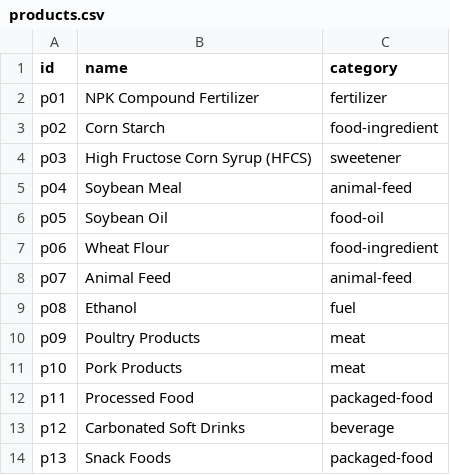
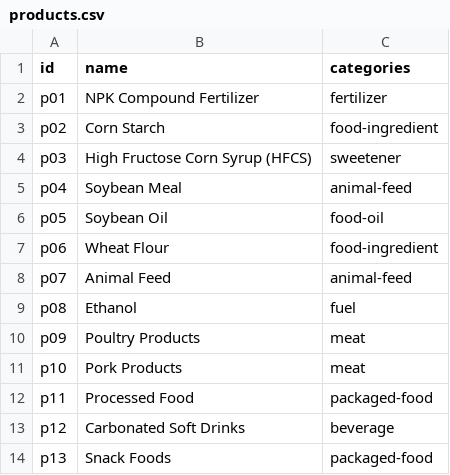
Before and after one commit to caspar9999-jpg/knowledge-graph, a CSV file: data/products.csv, drawn as a sheet.

```diff
--- a/data/products.csv
+++ b/data/products.csv
@@ -1,2 +1,2 @@
-id,name,category
+id,name,categories
 p01,NPK Compound Fertilizer,fertilizer
```
Also changed, not shown: data/edges_provide.csv, 16 other files.
